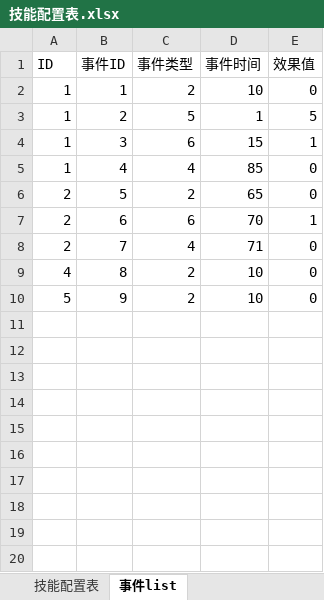
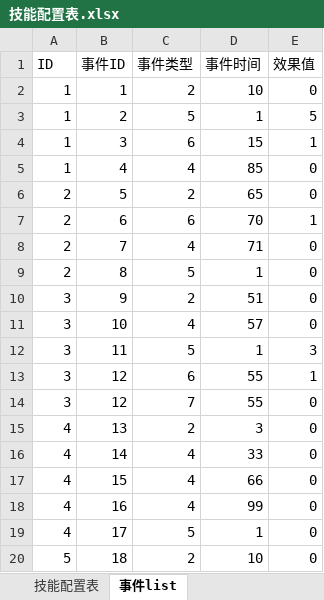
Before and after one commit to 15838073269/TitanSiege, an Excel workbook: TitanSiege/Data/Excel/技能配置表.xlsx, sheet 事件list, drawn as a sheet; values as stored, in another font and other column widths than the file's, no borders; the diff names each change by its address in the sheet, - before the commit and + after, or states it on an @@ line.

```diff
--- a/TitanSiege/Data/Excel/技能配置表.xlsx (sheet 事件list)
+++ b/TitanSiege/Data/Excel/技能配置表.xlsx (sheet 事件list)
-A9 (ID): 4
+A9 (ID): 2
-C9 (事件类型): 2
+C9 (事件类型): 5
-D9 (事件时间): 10
+D9 (事件时间): 1
-A10 (ID): 5
+A10 (ID): 3
-D10 (事件时间): 10
+D10 (事件时间): 51
+row 11: 3 | 10 | 4 | 57 | 0
+row 12: 3 | 11 | 5 | 1 | 3
+row 13: 3 | 12 | 6 | 55 | 1
+row 14: 3 | 12 | 7 | 55 | 0
+row 15: 4 | 13 | 2 | 3 | 0
+row 16: 4 | 14 | 4 | 33 | 0
+row 17: 4 | 15 | 4 | 66 | 0
+row 18: 4 | 16 | 4 | 99 | 0
+row 19: 4 | 17 | 5 | 1 | 0
+row 20: 5 | 18 | 2 | 10 | 0
```
Also changed, not shown: sheet 技能配置表, 43 other files.
